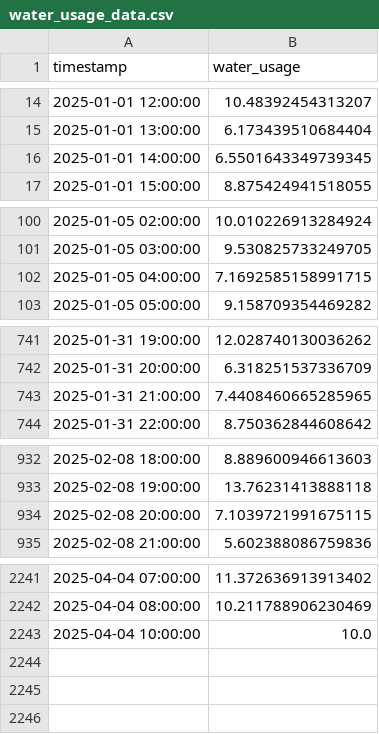
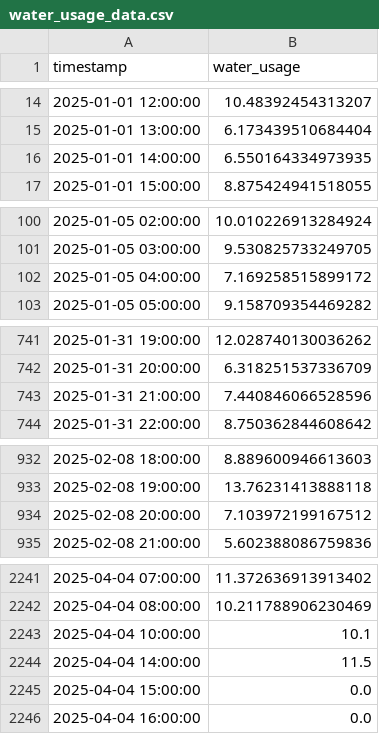
Before and after one commit to Aakarsh-Kumar/HydroSense, a CSV file: server/water_usage_data.csv, drawn as a sheet; only a part is shown, gaps mark what is left out; the diff covers the shown part only.

```diff
--- a/server/water_usage_data.csv
+++ b/server/water_usage_data.csv
@@ -15,3 +15,3 @@ timestamp,water_usage
 2025-01-01 13:00:00,6.173439510684404
-2025-01-01 14:00:00,6.5501643349739345
+2025-01-01 14:00:00,6.550164334973935
 2025-01-01 15:00:00,8.875424941518055
@@ -101,3 +101,3 @@ timestamp,water_usage
 2025-01-05 03:00:00,9.530825733249705
-2025-01-05 04:00:00,7.1692585158991715
+2025-01-05 04:00:00,7.169258515899172
 2025-01-05 05:00:00,9.158709354469282
@@ -742,3 +742,3 @@ timestamp,water_usage
 2025-01-31 20:00:00,6.318251537336709
-2025-01-31 21:00:00,7.4408460665285965
+2025-01-31 21:00:00,7.440846066528596
 2025-01-31 22:00:00,8.750362844608642
@@ -933,3 +933,3 @@ timestamp,water_usage
 2025-02-08 19:00:00,13.76231413888118
-2025-02-08 20:00:00,7.1039721991675115
+2025-02-08 20:00:00,7.103972199167512
 2025-02-08 21:00:00,5.602388086759836
@@ -2242,2 +2242,5 @@ timestamp,water_usage
 2025-04-04 08:00:00,10.211788906230469
-2025-04-04 10:00:00,10.0
+2025-04-04 10:00:00,10.1
+2025-04-04 14:00:00,11.5
+2025-04-04 15:00:00,0.0
+2025-04-04 16:00:00,0.0
```
Also changed, not shown: 2 edited cells elsewhere in this file, 3 other files.
